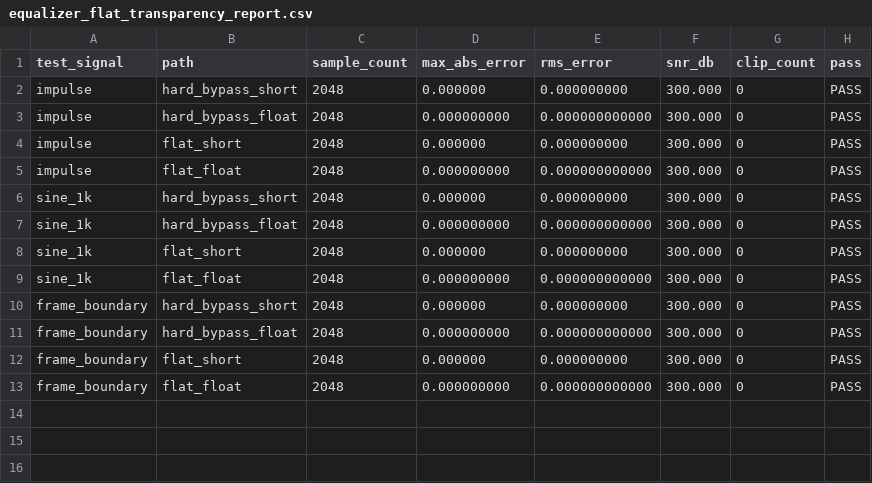
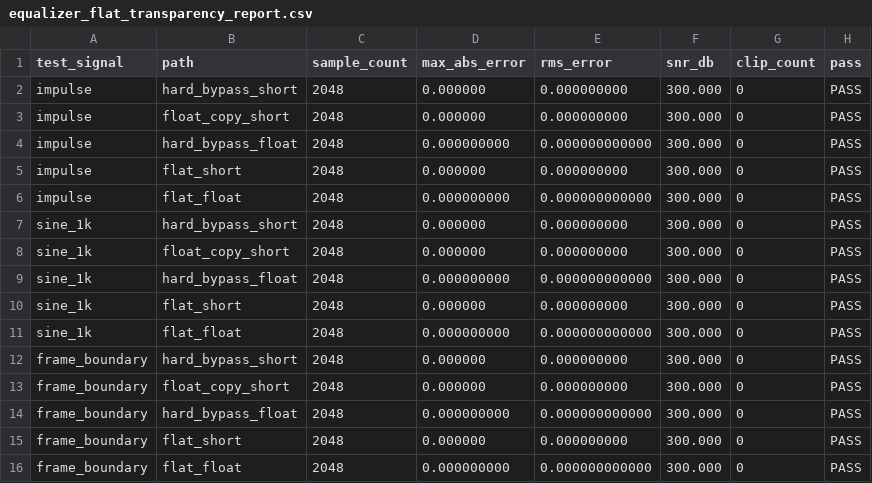
Before and after one commit to yueqian777/DSP_LAB_0507, a CSV file: equalizer_flat_transparency_report.csv, drawn as a sheet; the diff names each change by its address in the sheet, - before the commit and + after, or states it on an @@ line.

```diff
--- a/equalizer_flat_transparency_report.csv
+++ b/equalizer_flat_transparency_report.csv
+row 3: impulse | float_copy_short | 2048 | 0.000000 | 0.000000000 | 300.000 | 0 | PASS
+row 8: sine_1k | float_copy_short | 2048 | 0.000000 | 0.000000000 | 300.000 | 0 | PASS
+row 13: frame_boundary | float_copy_short | 2048 | 0.000000 | 0.000000000 | 300.000 | 0 | PASS
```
Also changed, not shown: equalizer_headroom_prediction.csv, 6 other files.
